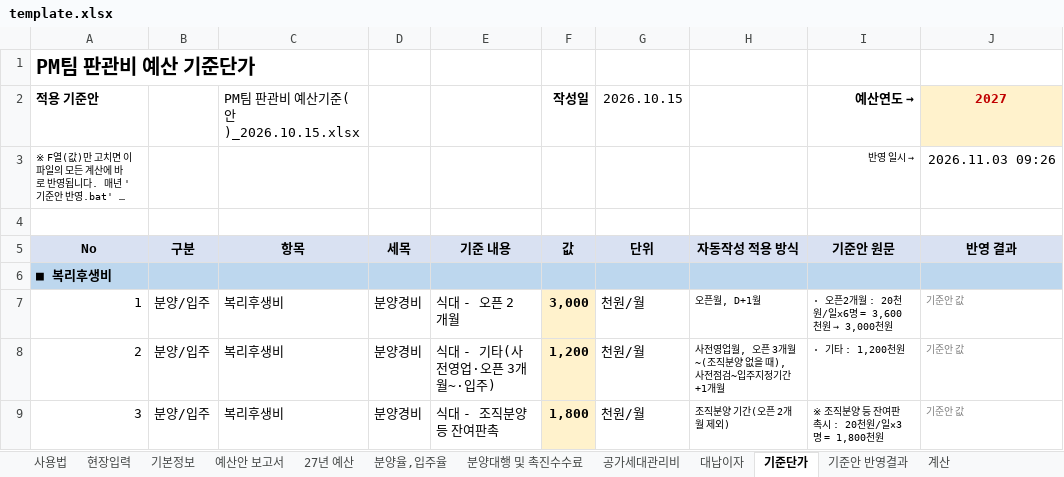
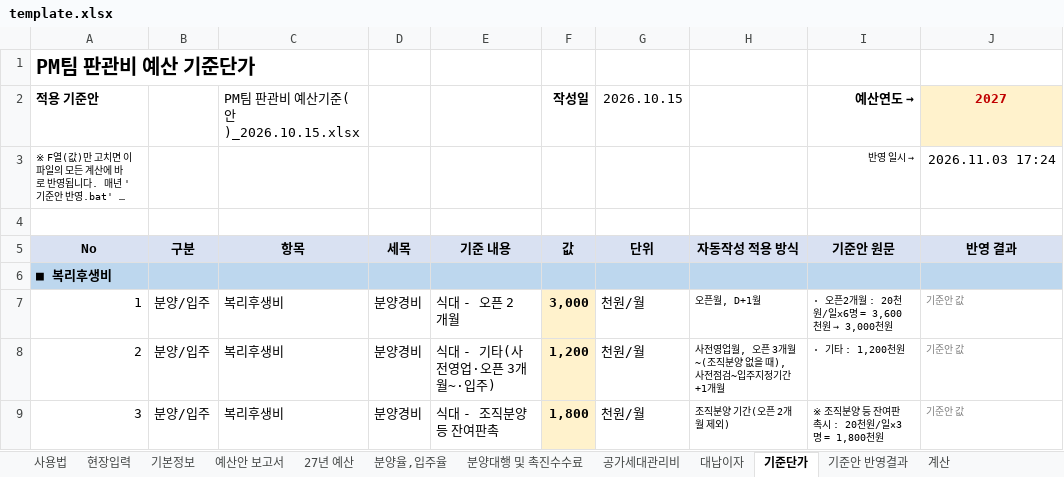
Before and after one commit to CAAAAAT0408/pangwanbi-budget, an Excel workbook: docs/data/template.xlsx, sheet 기준단가, drawn as a sheet; only a part is shown; long unchanged cells end in …; values as stored, in another font and other column widths than the file's, no borders; the diff names each change by its address in the sheet, - before the commit and + after, or states it on an @@ line.

```diff
--- a/docs/data/template.xlsx (sheet 기준단가)
+++ b/docs/data/template.xlsx (sheet 기준단가)
-J3 (2027): 2026.11.03 09:26
+J3 (2027): 2026.11.03 17:24
```
Also changed, not shown: sheet 계산, sheet 현장입력, sheet 기준안 반영결과, 판관비 예산안 자동작성 양식_2027.xlsx, 22 other files.
